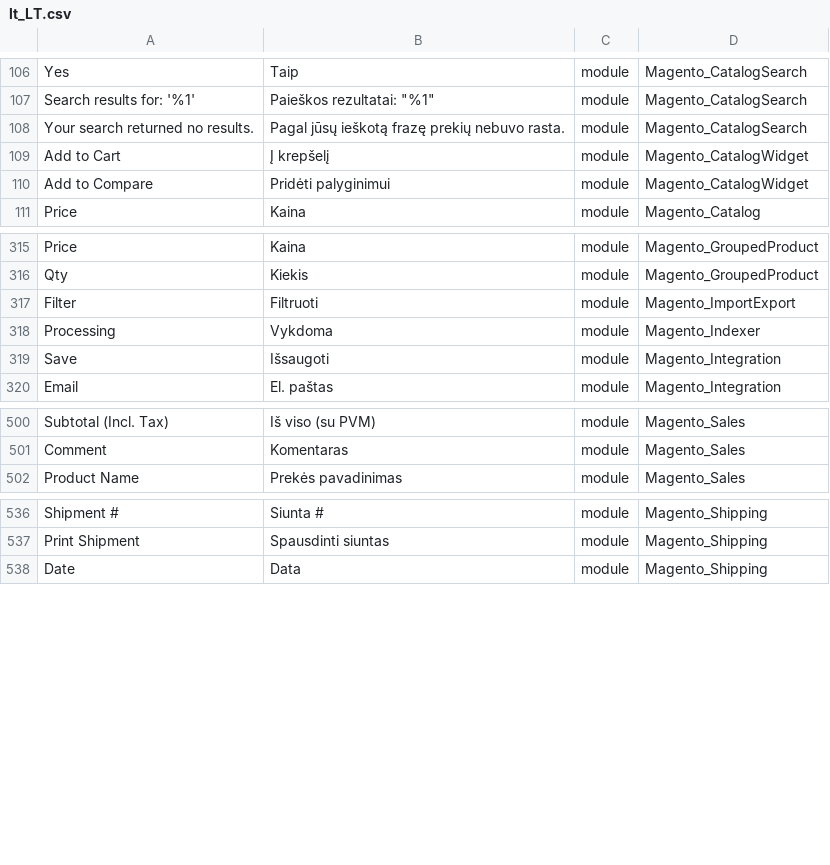
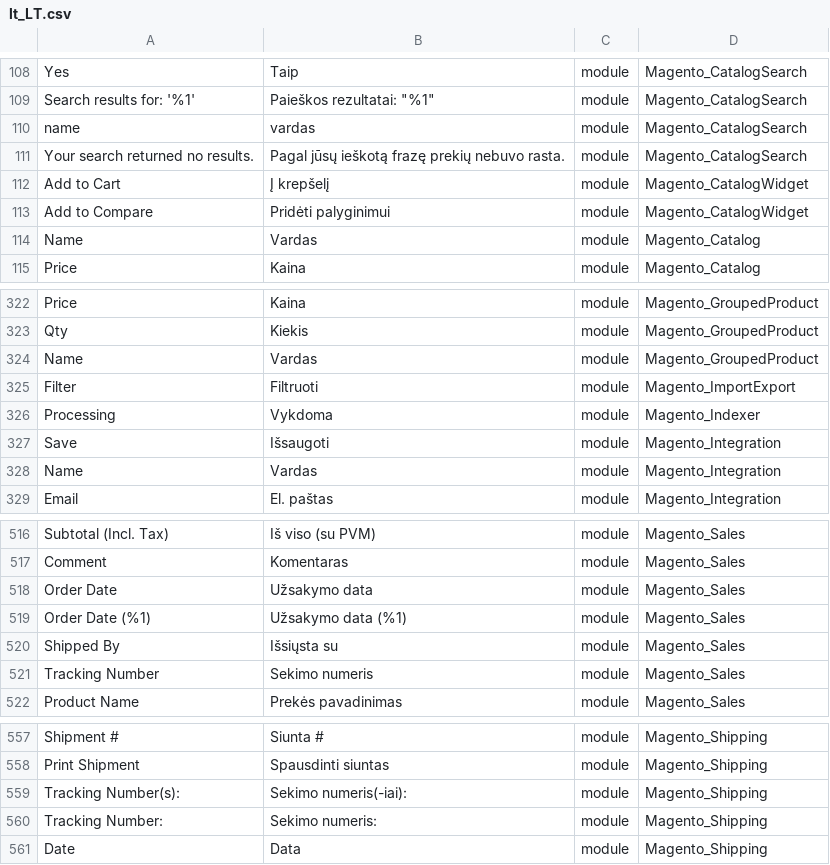
Before and after one commit to Magento2Translations/language_lt_lt, a CSV file: lt_LT.csv, drawn as a sheet; only a part is shown, gaps mark what is left out; the diff covers the shown part only; the diff names each change by its address in the sheet, - before the commit and + after, or states it on an @@ line.

```diff
--- a/lt_LT.csv
+++ b/lt_LT.csv
+row 110: name | vardas | module | Magento_CatalogSearch
+row 114: Name | Vardas | module | Magento_Catalog
+row 324: Name | Vardas | module | Magento_GroupedProduct
+row 328: Name | Vardas | module | Magento_Integration
+row 518: Order Date | Užsakymo data | module | Magento_Sales
+row 519: Order Date (%1) | Užsakymo data (%1) | module | Magento_Sales
+row 520: Shipped By | Išsiųsta su | module | Magento_Sales
+row 521: Tracking Number | Sekimo numeris | module | Magento_Sales
+row 559: Tracking Number(s): | Sekimo numeris(-iai): | module | Magento_Shipping
+row 560: Tracking Number: | Sekimo numeris: | module | Magento_Shipping
```
Also changed, not shown: 22 added rows and 3 edited cells elsewhere in this file, 1 other file.
